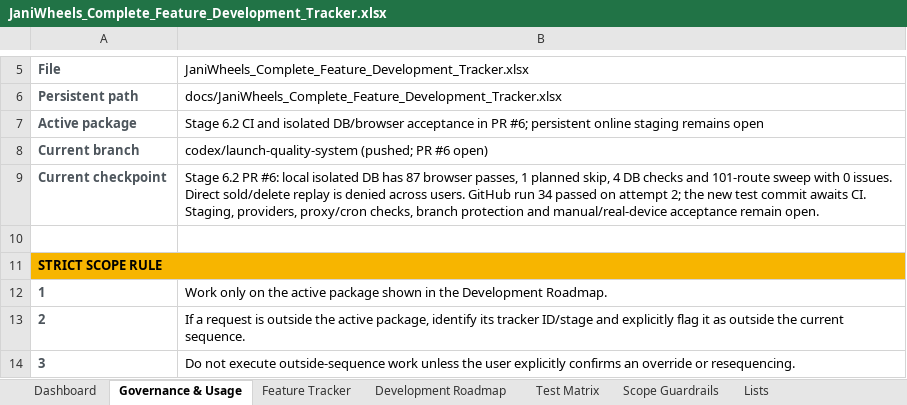
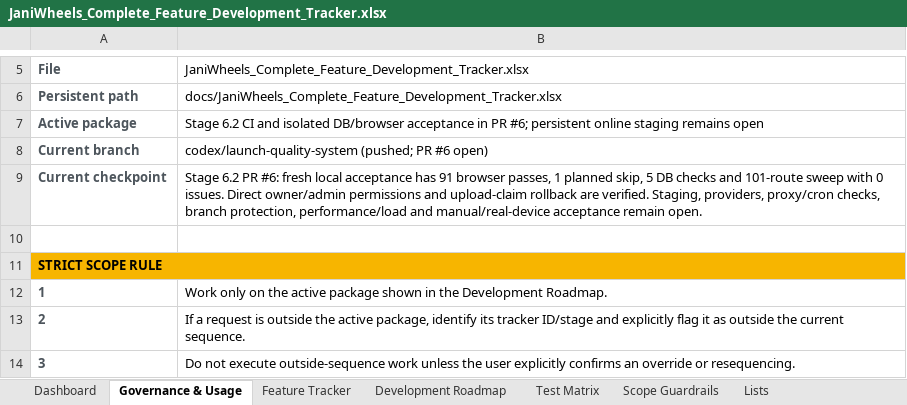
Before and after one commit to Tech-Orbit-Systems/JaniWheels, an Excel workbook: docs/JaniWheels_Complete_Feature_Development_Tracker.xlsx, sheet Governance & Usage, drawn as a sheet; only a part is shown, gaps mark what is left out; values as stored, in another font and other column widths than the file's, no borders; the diff names each change by its address in the sheet, - before the commit and + after, or states it on an @@ line.

Commit message:
Verify action roles and transactional upload ownership

```diff
--- a/docs/JaniWheels_Complete_Feature_Development_Tracker.xlsx (sheet Governance & Usage)
+++ b/docs/JaniWheels_Complete_Feature_Development_Tracker.xlsx (sheet Governance & Usage)
-B9: …PR #6: local isolated DB has 87 browser passes, 1 planned skip, 4 DB checks and 101-route sweep with 0 issues. Direct sold/delete replay is denied across users. GitHub run 34 passed on attempt 2; the new test commit awaits CI. Staging, providers, proxy/cron checks, branch protection and manual/real-device…
+B9: …PR #6: fresh local acceptance has 91 browser passes, 1 planned skip, 5 DB checks and 101-route sweep with 0 issues. Direct owner/admin permissions and upload-claim rollback are verified. Staging, providers, proxy/cron checks, branch protection, performance/load and manual/real-device…
```
Also changed, not shown: sheet Feature Tracker, sheet Test Matrix, sheet Dashboard, charts or pictures, 6 other files.
